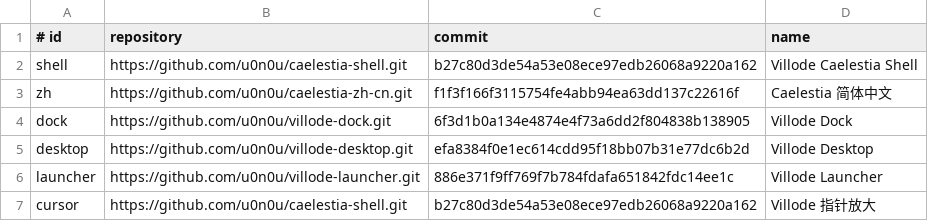
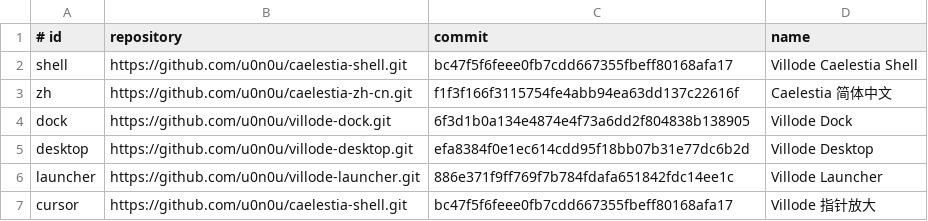
Before and after one commit to u0n0u/villode-caelestia, a TSV file: components.tsv, drawn as a sheet.

```diff
--- a/components.tsv
+++ b/components.tsv
@@ -1,3 +1,3 @@
 # id	repository	commit	name
-shell	https://github.com/u0n0u/caelestia-shell.git	b27c80d3de54a53e08ece97edb26068a9220a162	Villode Caelestia Shell
+shell	https://github.com/u0n0u/caelestia-shell.git	bc47f5f6feee0fb7cdd667355fbeff80168afa17	Villode Caelestia Shell
 zh	https://github.com/u0n0u/caelestia-zh-cn.git	f1f3f166f3115754fe4abb94ea63dd137c22616f	Caelestia 简体中文
@@ -6,2 +6,2 @@ desktop	https://github.com/u0n0u/villode-desktop.git	efa8384f0e1ec614cdd95f18bb0
 launcher	https://github.com/u0n0u/villode-launcher.git	886e371f9ff769f7b784fdafa651842fdc14ee1c	Villode Launcher
-cursor	https://github.com/u0n0u/caelestia-shell.git	b27c80d3de54a53e08ece97edb26068a9220a162	Villode 指针放大
+cursor	https://github.com/u0n0u/caelestia-shell.git	bc47f5f6feee0fb7cdd667355fbeff80168afa17	Villode 指针放大
```
Also changed, not shown: 4 other files.
